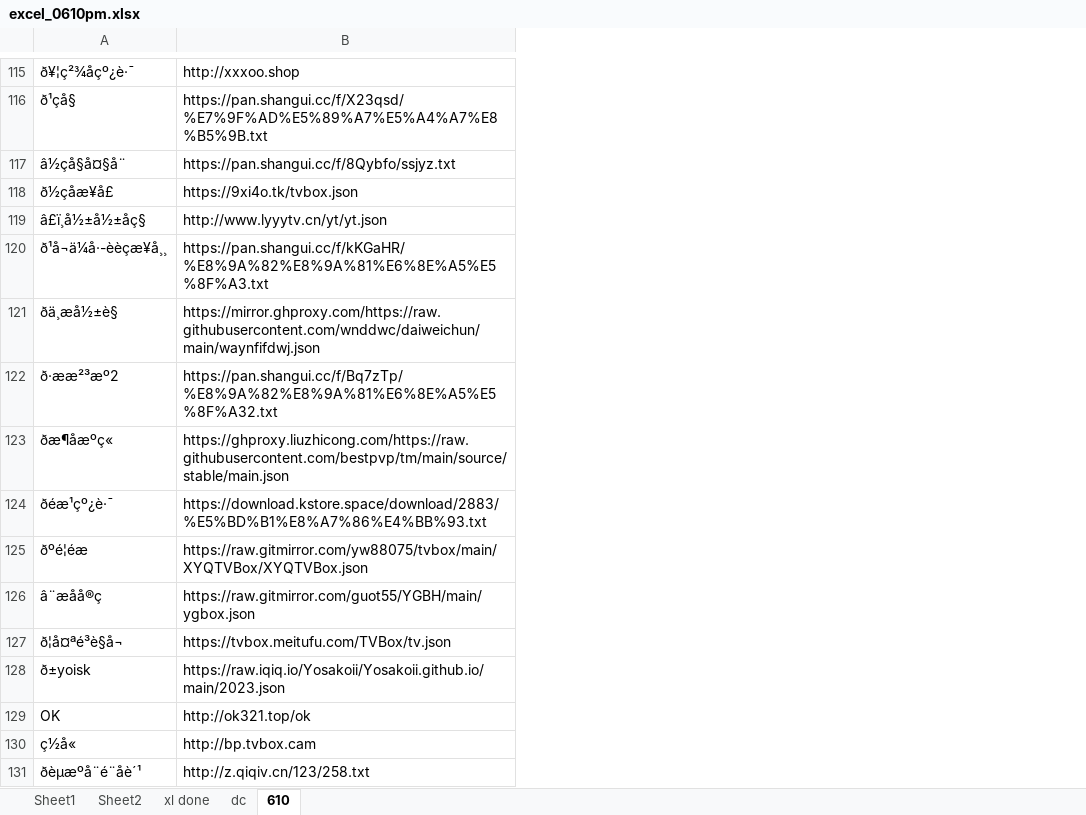
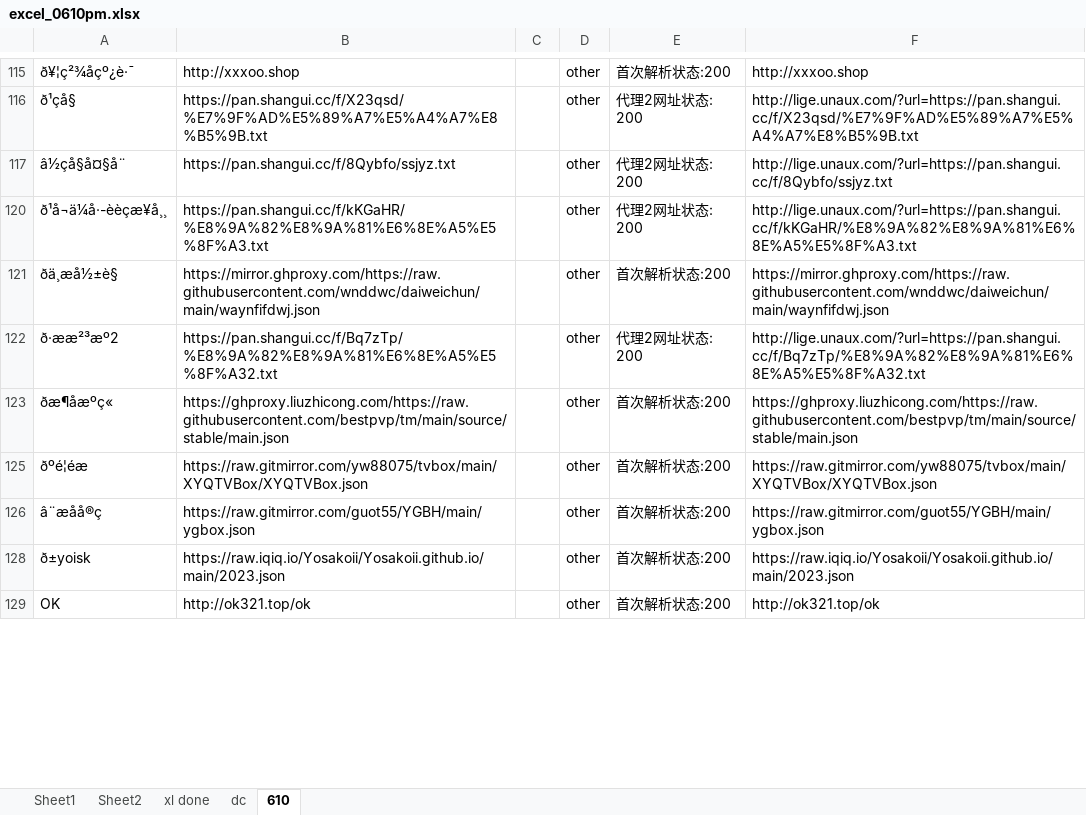
Before and after one commit to xiqiliuse/tvbox, an Excel workbook: excel_0610pm.xlsx, sheet 610, drawn as a sheet; only a part is shown, gaps mark what is left out; values as stored, in another font and other column widths than the file's, no borders; removed rows and columns are numbered as before the commit, all else as after; the diff covers the shown part only; the diff names each change by its address in the sheet, - before the commit and + after, or states it on an @@ line.

```diff
--- a/excel_0610pm.xlsx (sheet 610)
+++ b/excel_0610pm.xlsx (sheet 610)
+column C, empty
+column D, rows 115-129: all other
+column E, rows 115-129: 首次解析状态:200 | 代理2网址状态: 200 | 代理2网址状态: 200 | 代理2网址状态: 200 | 首次解析状态:200 | 代理2网址状态: 200 | 首次解析状态:200 | 首次解析状态:200 | 首次解析状态:200 | 首次解析状态:200 | 首次解析状态:200
+column F, rows 115-129: http://xxxoo.shop | http://lige.unaux.com/?url=https://pan.shangui.cc/f/X23qsd/%E7%9F%AD%E5%89%A7%E5%A4%A7%E8%B5%9B.txt | http://lige.unaux.com/?url=https://pan.shangui.cc/f/8Qybfo/ssjyz.txt | http://lige.unaux.com/?url=https://pan.shangui.cc/f/kKGaHR/%E8%9A%82%E8%9A%81%E6%8E%A5%E5%8F%A3.txt | https://mirror.ghproxy.com/https://raw.githubusercontent.com/wnddwc/daiweichun/main/waynfifdwj.json | http://lige.unaux.com/?url=https://pan.shangui.cc/f/Bq7zTp/%E8%9A%82%E8%9A%81%E6%8E%A5%E5%8F%A32.txt | https://ghproxy.liuzhicong.com/https://raw.githubusercontent.com/bestpvp/tm/main/source/stable/main.json | https://raw.gitmirror.com/yw88075/tvbox/main/XYQTVBox/XYQTVBox.json | https://raw.gitmirror.com/guot55/YGBH/main/ygbox.json | https://raw.iqiq.io/Yosakoii/Yosakoii.github.io/main/2023.json | http://ok321.top/ok
-row 118: ð½çåæ¥å£ | https://9xi4o.tk/tvbox.json
-row 119: â£ï¸å½±å½±åç§ | http://www.lyyytv.cn/yt/yt.json
-row 124: ðéæ¹çº¿è·¯ | https://download.kstore.space/download/2883/%E5%BD%B1%E8%A7%86%E4%BB%93.txt
-row 127: ð¦å¤ªé³è§å¬ | https://tvbox.meitufu.com/TVBox/tv.json
-row 130: ç½å« | http://bp.tvbox.cam
-row 131: ðèµæºå¨é¨åè´¹ | http://z.qiqiv.cn/123/258.txt
```
Also changed, not shown: 71 removed rows elsewhere in this sheet, sheet dc, hidden cells, excel_xianlu.xlsx, 3 other files.
